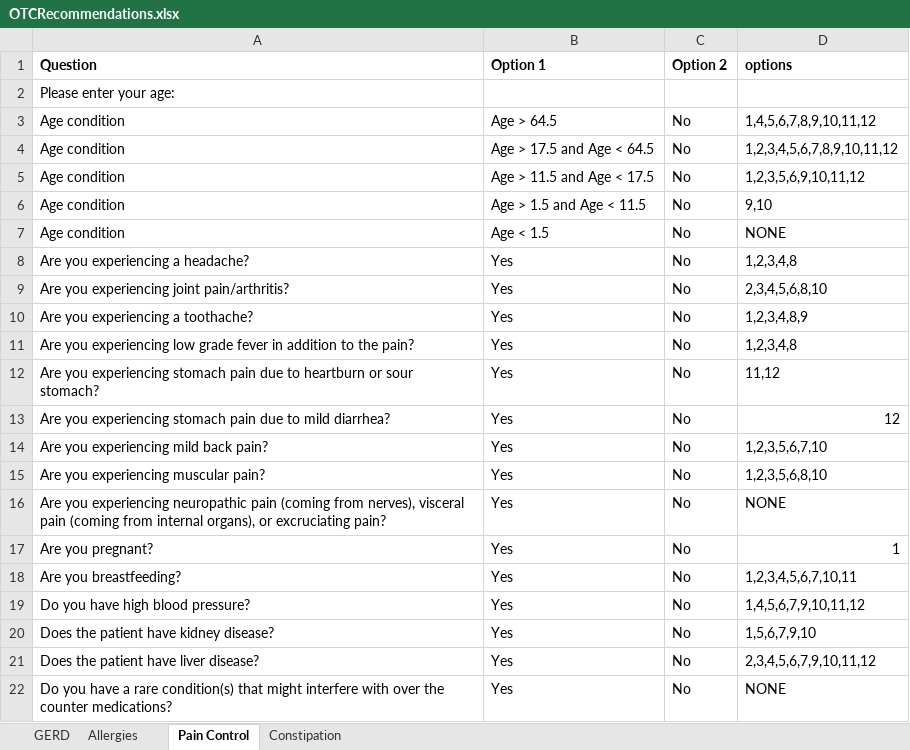
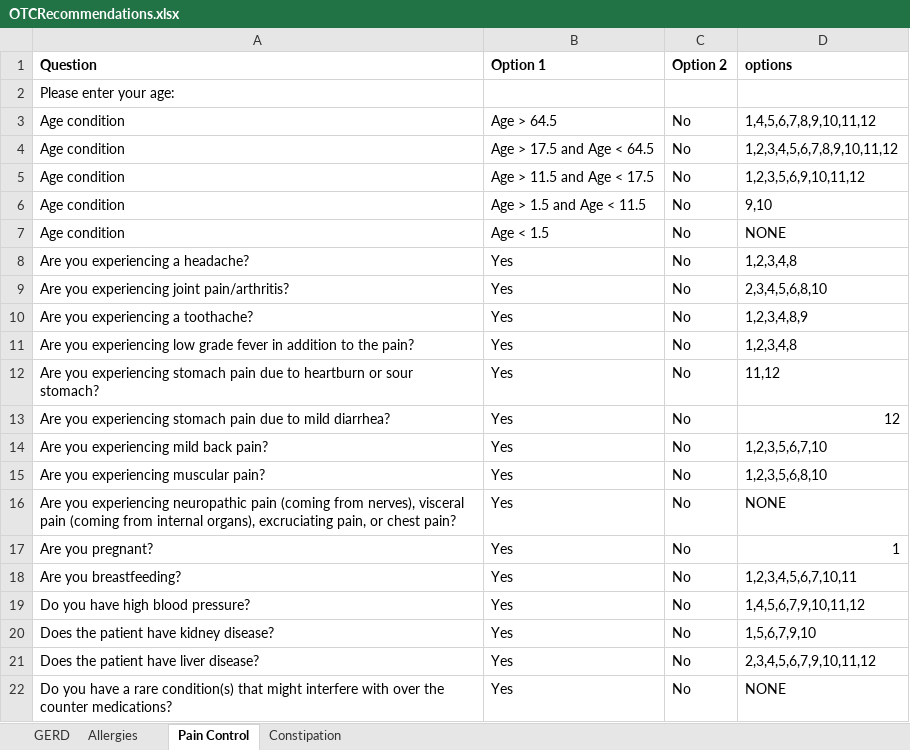
Before and after one commit to amirmbhd/OTC, an Excel workbook: OTCRecommendations.xlsx, sheet Pain Control, drawn as a sheet; values as stored, in another font and other column widths than the file's, no borders; the diff names each change by its address in the sheet, - before the commit and + after, or states it on an @@ line.

Commit message:
Add files via upload

```diff
--- a/OTCRecommendations.xlsx (sheet Pain Control)
+++ b/OTCRecommendations.xlsx (sheet Pain Control)
-A16 (Question): …internal organs), or excruciating pain?
+A16 (Question): …internal organs), excruciating pain, or chest pain?
```
